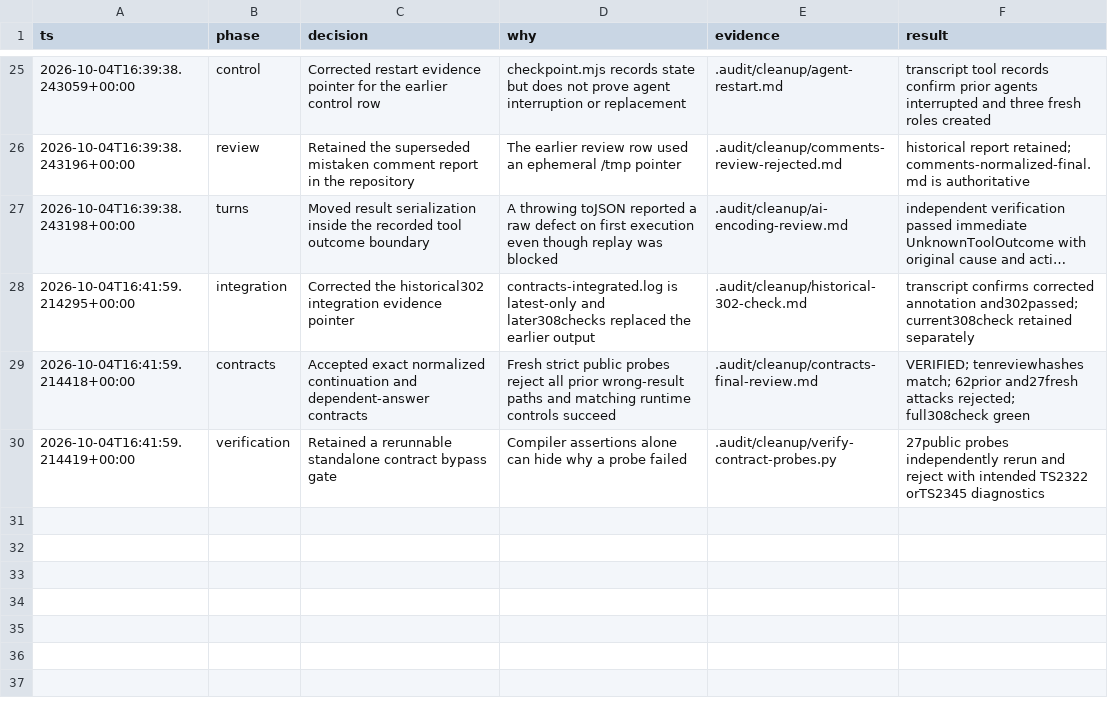
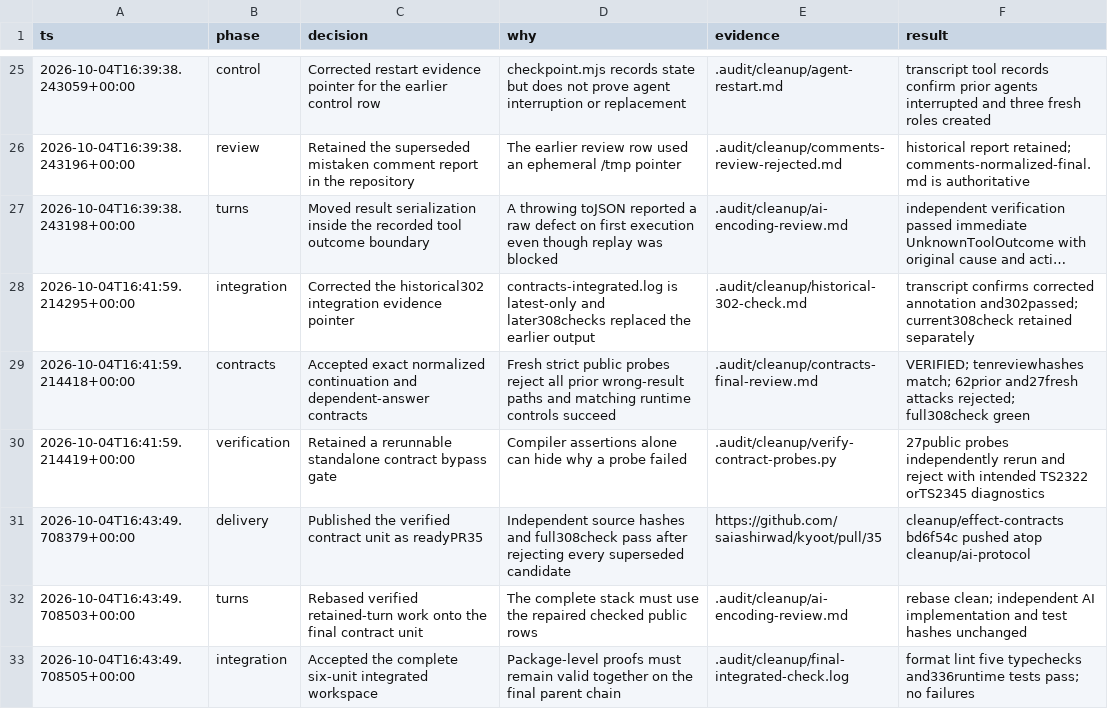
Before and after one commit to saiashirwad/kyoot, a TSV file: .audit/cleanup/decisions.tsv, drawn as a sheet; only a part is shown, gaps mark what is left out; long unchanged cells end in ….

Commit message:
fix(ai): retain logical turn outcomes across retries

```diff
--- a/.audit/cleanup/decisions.tsv
+++ b/.audit/cleanup/decisions.tsv
@@ -30 +30,4 @@ ts	phase	decision	why	evidence	result
 2026-10-04T16:41:59.214419+00:00	verification	Retained a rerunnable standalone contract bypass gate	Compiler assertions alone can hide why a probe failed	.audit/cleanup/verify-contract-probes.py	27public probes independently rerun and reject with intended TS2322 orTS2345 diagnostics
+2026-10-04T16:43:49.708379+00:00	delivery	Published the verified contract unit as readyPR35	Independent source hashes and full308check pass after rejecting every superseded candidate	https://github.com/saiashirwad/kyoot/pull/35	cleanup/effect-contracts bd6f54c pushed atop cleanup/ai-protocol
+2026-10-04T16:43:49.708503+00:00	turns	Rebased verified retained-turn work onto the final contract unit	The complete stack must use the repaired checked public rows	.audit/cleanup/ai-encoding-review.md	rebase clean; independent AI implementation and test hashes unchanged
+2026-10-04T16:43:49.708505+00:00	integration	Accepted the complete six-unit integrated workspace	Package-level proofs must remain valid together on the final parent chain	.audit/cleanup/final-integrated-check.log	format lint five typechecks and336runtime tests pass; no failures
```
Also changed, not shown: 23 other files.
